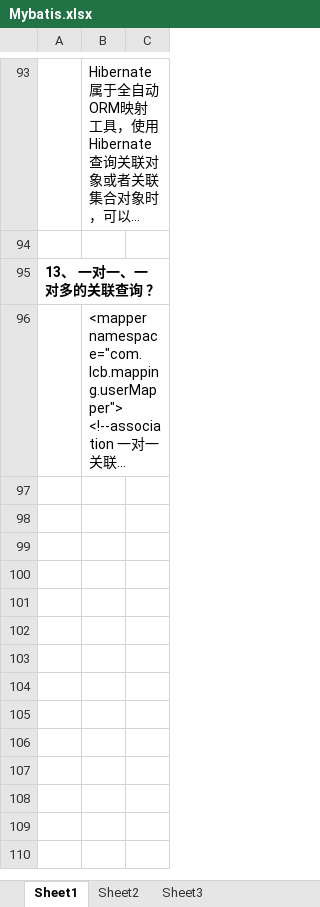
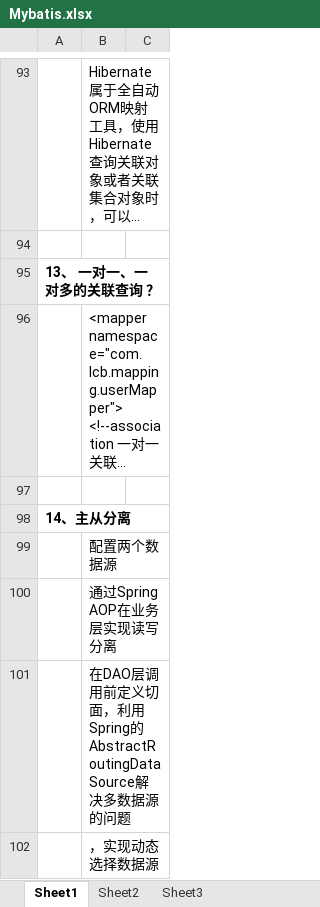
Before and after one commit to xieshiwei/JavaDoc, an Excel workbook: Mybatis.xlsx, sheet Sheet1, drawn as a sheet; only a part is shown, gaps mark what is left out; long unchanged cells end in …; values as stored, in another font and other column widths than the file's, no borders; the diff names each change by its address in the sheet, - before the commit and + after, or states it on an @@ line.

```diff
--- a/Mybatis.xlsx (sheet Sheet1)
+++ b/Mybatis.xlsx (sheet Sheet1)
+row 97: (empty)
+row 98: 14、主从分离
+row 99:  | 配置两个数据源
+row 100:  | 通过Spring AOP在业务层实现读写分离
+row 101:  | 在DAO层调用前定义切面，利用Spring的AbstractRoutingDataSource解决多数据源的问题
+row 102:  | ，实现动态选择数据源
```
Also changed, not shown: MS.xlsx, Redis.xlsx, 3 other files.
